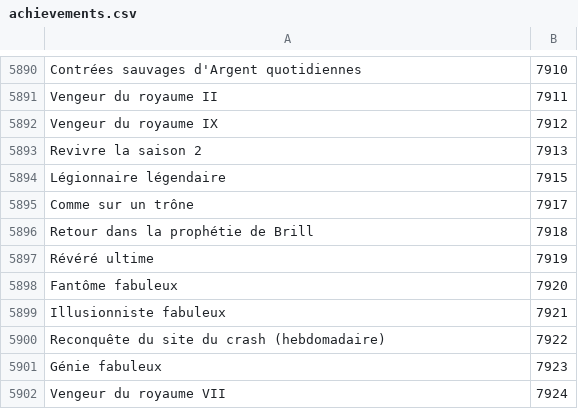
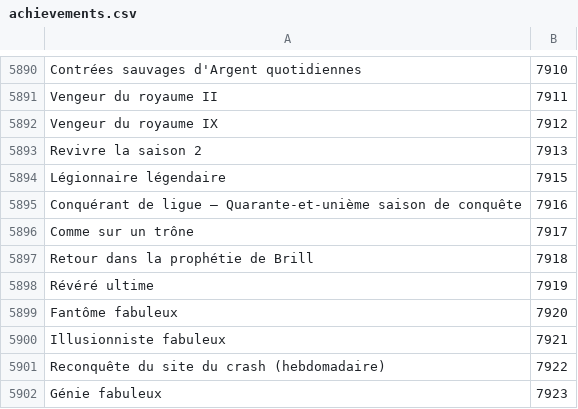
Before and after one commit to Pandraghon/gw2api-namesearch, a CSV file: fr/achievements.csv, drawn as a sheet; only a part is shown, gaps mark what is left out; the shorter side is filled out with more unchanged rows.

```diff
--- a/fr/achievements.csv
+++ b/fr/achievements.csv
@@ -5894,2 +5894,3 @@
 "Légionnaire légendaire",7915
+"Conquérant de ligue – Quarante-et-unième saison de conquête",7916
 "Comme sur un trône",7917
```
Also changed, not shown: en/achievements.csv, 2 other files.
